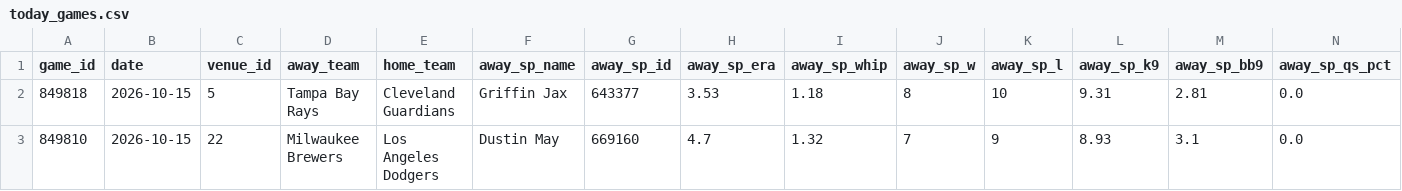
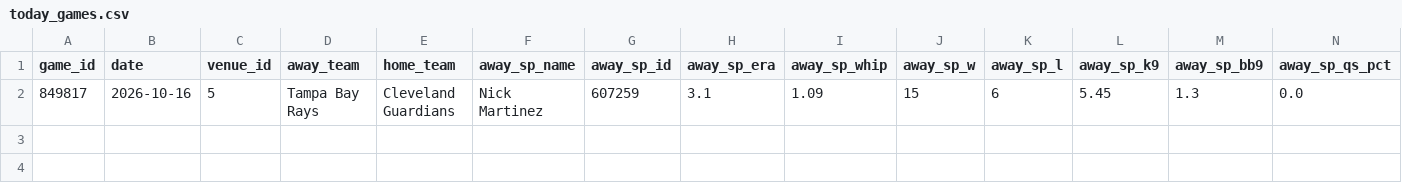
Before and after one commit to ByteLogic214/mlb-proyeccion, a CSV file: data/today_games.csv, drawn as a sheet; only a part is shown; removed rows and columns are numbered as before the commit, all else as after; rows hold the shown columns only; the diff names each change by its address in the sheet, - before the commit and + after, or states it on an @@ line.

```diff
--- a/data/today_games.csv
+++ b/data/today_games.csv
-row 2: 849818 | 2026-10-15 | 5 | Tampa Bay Rays | Cleveland Guardians | Griffin Jax | 643377 | 3.53 | 1.18 | 8 | 10 | 9.31 | 2.81 | 0.0
-row 3: 849810 | 2026-10-15 | 22 | Milwaukee Brewers | Los Angeles Dodgers | Dustin May | 669160 | 4.7 | 1.32 | 7 | 9 | 8.93 | 3.1 | 0.0
+row 2: 849817 | 2026-10-16 | 5 | Tampa Bay Rays | Cleveland Guardians | Nick Martinez | 607259 | 3.1 | 1.09 | 15 | 6 | 5.45 | 1.3 | 0.0
```
